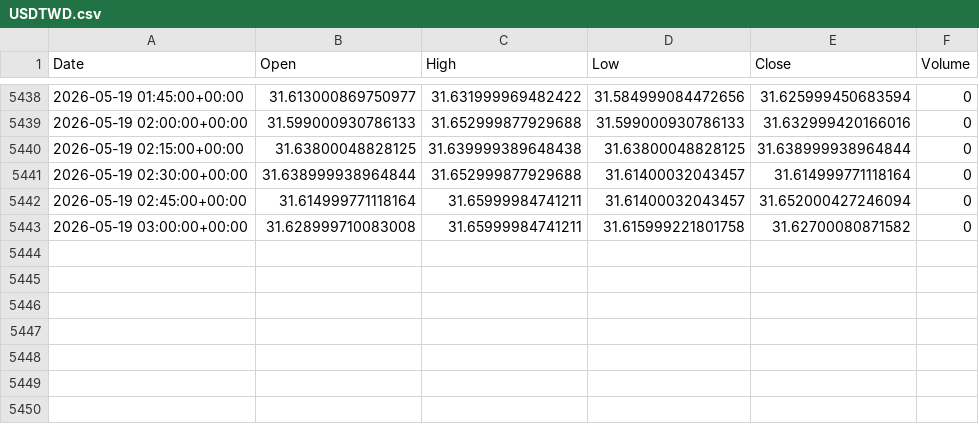
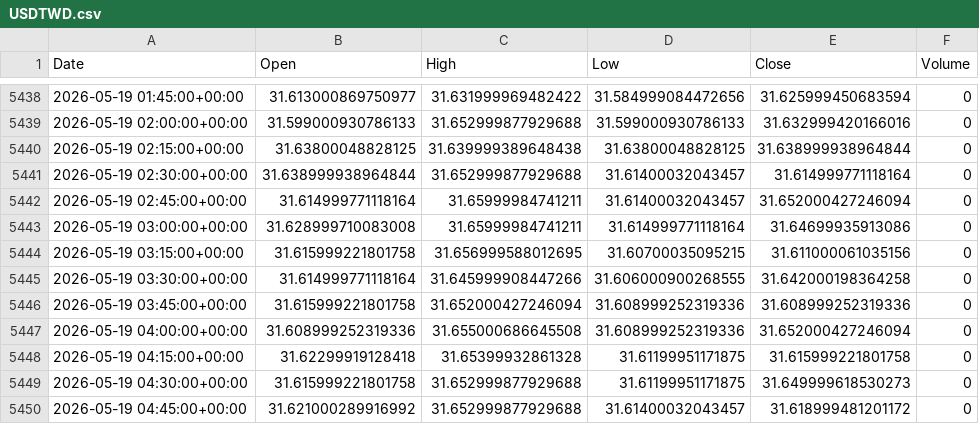
Before and after one commit to ericsutw/basic, a CSV file: data/currency/USDTWD.csv, drawn as a sheet; only a part is shown, gaps mark what is left out.

```diff
--- a/data/currency/USDTWD.csv
+++ b/data/currency/USDTWD.csv
@@ -5442,2 +5442,9 @@
 2026-05-19 02:45:00+00:00,31.614999771118164,31.65999984741211,31.61400032043457,31.652000427246094,0
-2026-05-19 03:00:00+00:00,31.628999710083008,31.65999984741211,31.615999221801758,31.62700080871582,0
+2026-05-19 03:00:00+00:00,31.628999710083008,31.65999984741211,31.614999771118164,31.64699935913086,0
+2026-05-19 03:15:00+00:00,31.615999221801758,31.656999588012695,31.60700035095215,31.611000061035156,0
+2026-05-19 03:30:00+00:00,31.614999771118164,31.645999908447266,31.606000900268555,31.642000198364258,0
+2026-05-19 03:45:00+00:00,31.615999221801758,31.652000427246094,31.608999252319336,31.608999252319336,0
+2026-05-19 04:00:00+00:00,31.608999252319336,31.655000686645508,31.608999252319336,31.652000427246094,0
+2026-05-19 04:15:00+00:00,31.62299919128418,31.65399932861328,31.61199951171875,31.615999221801758,0
+2026-05-19 04:30:00+00:00,31.615999221801758,31.652999877929688,31.61199951171875,31.649999618530273,0
+2026-05-19 04:45:00+00:00,31.621000289916992,31.652999877929688,31.61400032043457,31.618999481201172,0
```
Also changed, not shown: data/currency/BTC.csv, data/currency/Creative.csv, 5 other files.
